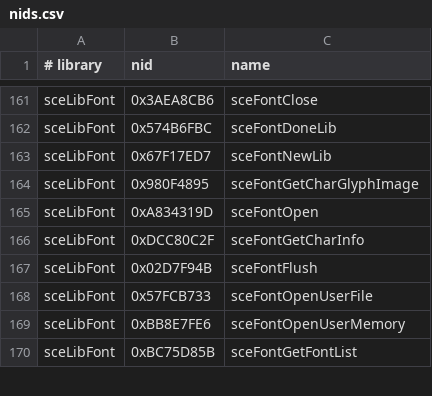
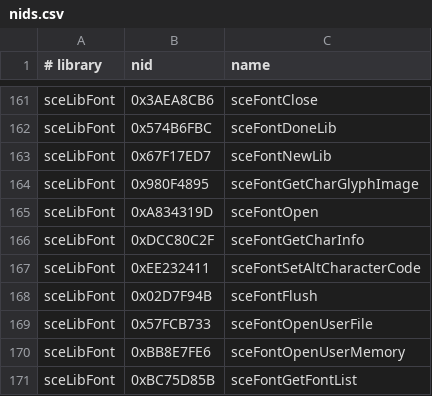
Before and after one commit to TeamGDB/PortableKit, a CSV file: configs/nids.csv, drawn as a sheet; only a part is shown, gaps mark what is left out; the diff names each change by its address in the sheet, - before the commit and + after, or states it on an @@ line.

Commit message:
Name sceFontSetAltCharacterCode NID

```diff
--- a/configs/nids.csv
+++ b/configs/nids.csv
+row 167: sceLibFont | 0xEE232411 | sceFontSetAltCharacterCode
```
